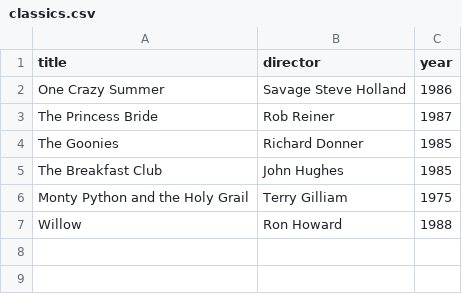
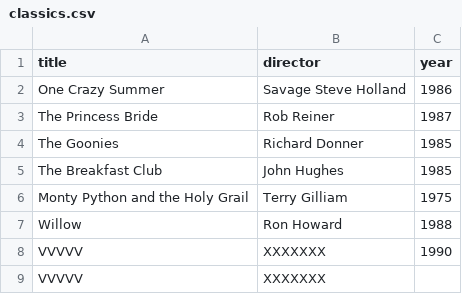
Before and after one commit to TANTAW/webflyx, a CSV file: classics.csv, drawn as a sheet.

Commit message:
K:

```diff
--- a/classics.csv
+++ b/classics.csv
@@ -7 +7,3 @@ Monty Python and the Holy Grail, Terry Gilliam, 1975
 Willow, Ron Howard, 1988
+VVVVV,XXXXXXX, 1990
+VVVVV,XXXXXXX,
```
